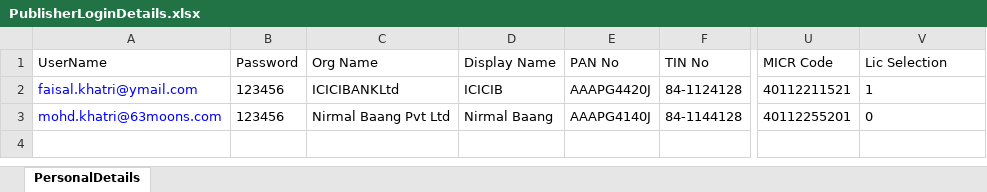
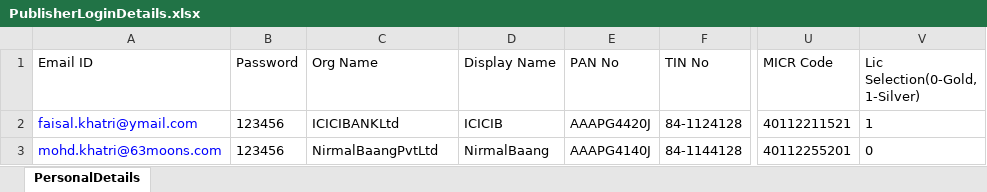
Before and after one commit to mfaisalkhatri/Manual_Testing, an Excel workbook: Templates/PublisherLoginDetails.xlsx, sheet PersonalDetails, drawn as a sheet; only a part is shown, gaps mark what is left out; values as stored, in another font and other column widths than the file's, no borders; the diff names each change by its address in the sheet, - before the commit and + after, or states it on an @@ line.

Commit message:
Updated

```diff
--- a/Templates/PublisherLoginDetails.xlsx (sheet PersonalDetails)
+++ b/Templates/PublisherLoginDetails.xlsx (sheet PersonalDetails)
-A1: UserName
+A1: Email ID
-V1: Lic Selection
+V1: Lic Selection(0-Gold, 1-Silver)
-C3 (Org Name): Nirmal Baang Pvt Ltd
+C3 (Org Name): NirmalBaangPvtLtd
-D3 (Display Name): Nirmal Baang
+D3 (Display Name): NirmalBaang
```
